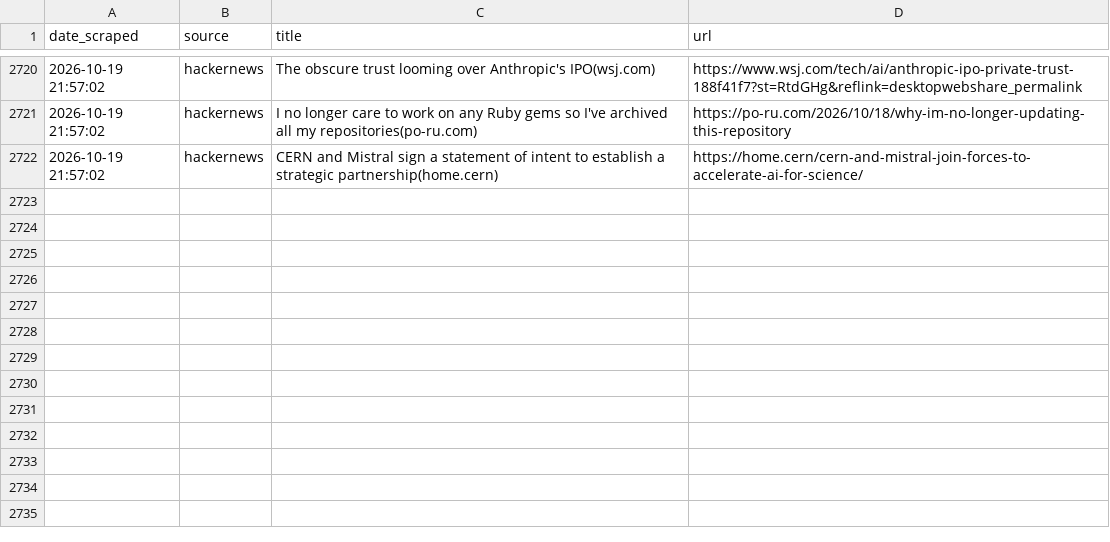
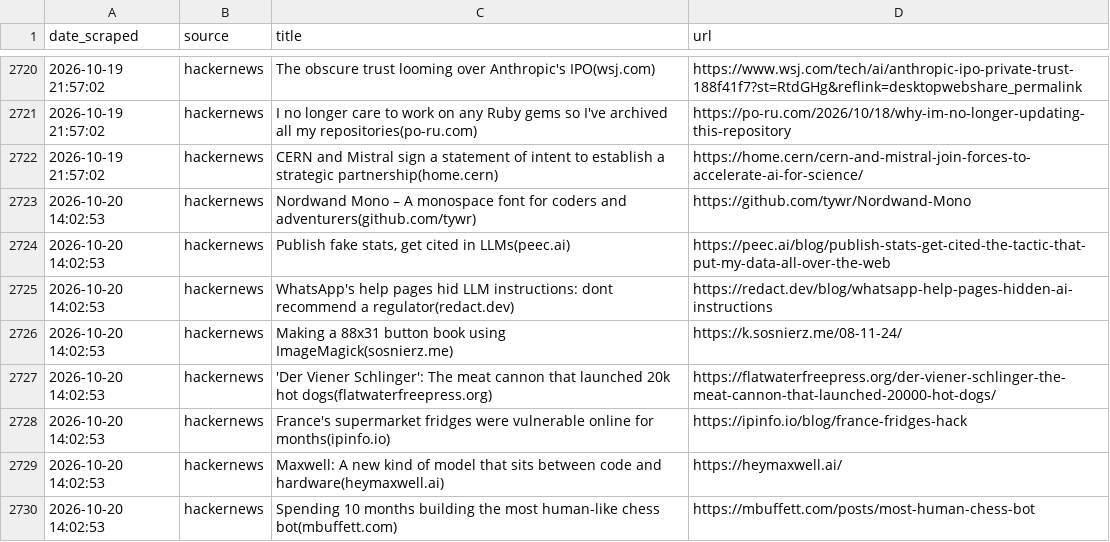
Before and after one commit to yosserayari/trendwatch, a CSV file: storage/history.csv, drawn as a sheet; only a part is shown, gaps mark what is left out; the diff names each change by its address in the sheet, - before the commit and + after, or states it on an @@ line.

```diff
--- a/storage/history.csv
+++ b/storage/history.csv
+row 2723: 2026-10-20 14:02:53 | hackernews | Nordwand Mono – A monospace font for coders and adventurers(github.com/tywr) | https://github.com/tywr/Nordwand-Mono
+row 2724: 2026-10-20 14:02:53 | hackernews | Publish fake stats, get cited in LLMs(peec.ai) | https://peec.ai/blog/publish-stats-get-cited-the-tactic-that-put-my-data-all-over-the-web
+row 2725: 2026-10-20 14:02:53 | hackernews | WhatsApp's help pages hid LLM instructions: dont recommend a regulator(redact.dev) | https://redact.dev/blog/whatsapp-help-pages-hidden-ai-instructions
+row 2726: 2026-10-20 14:02:53 | hackernews | Making a 88x31 button book using ImageMagick(sosnierz.me) | https://k.sosnierz.me/08-11-24/
+row 2727: 2026-10-20 14:02:53 | hackernews | 'Der Viener Schlinger': The meat cannon that launched 20k hot dogs(flatwaterfreepress.org) | https://flatwaterfreepress.org/der-viener-schlinger-the-meat-cannon-that-launched-20000-hot-dogs/
+row 2728: 2026-10-20 14:02:53 | hackernews | France's supermarket fridges were vulnerable online for months(ipinfo.io) | https://ipinfo.io/blog/france-fridges-hack
+row 2729: 2026-10-20 14:02:53 | hackernews | Maxwell: A new kind of model that sits between code and hardware(heymaxwell.ai) | https://heymaxwell.ai/
+row 2730: 2026-10-20 14:02:53 | hackernews | Spending 10 months building the most human-like chess bot(mbuffett.com) | https://mbuffett.com/posts/most-human-chess-bot
```
